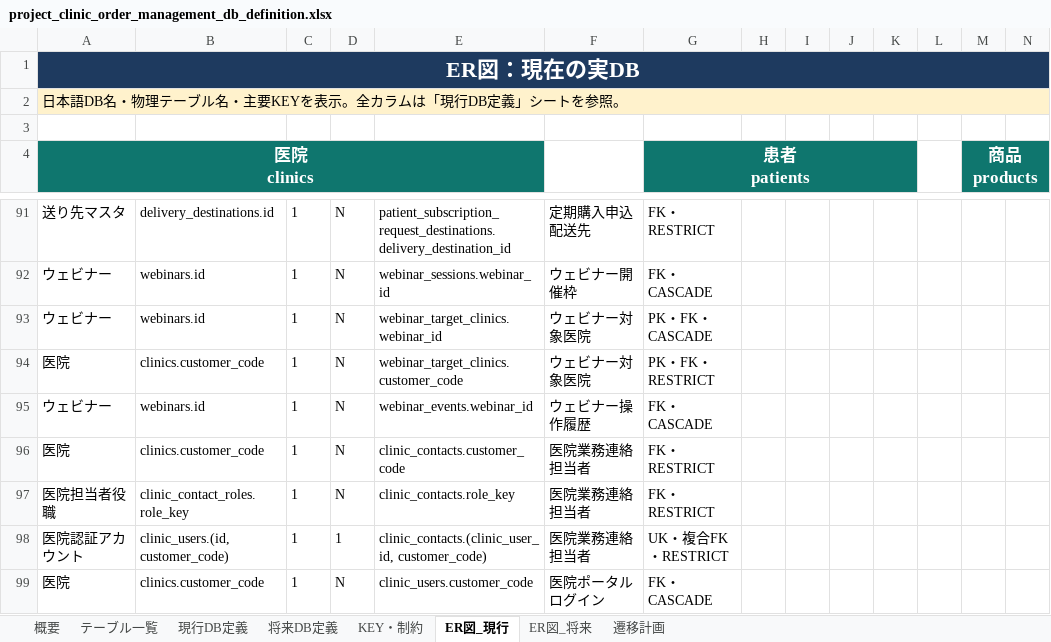
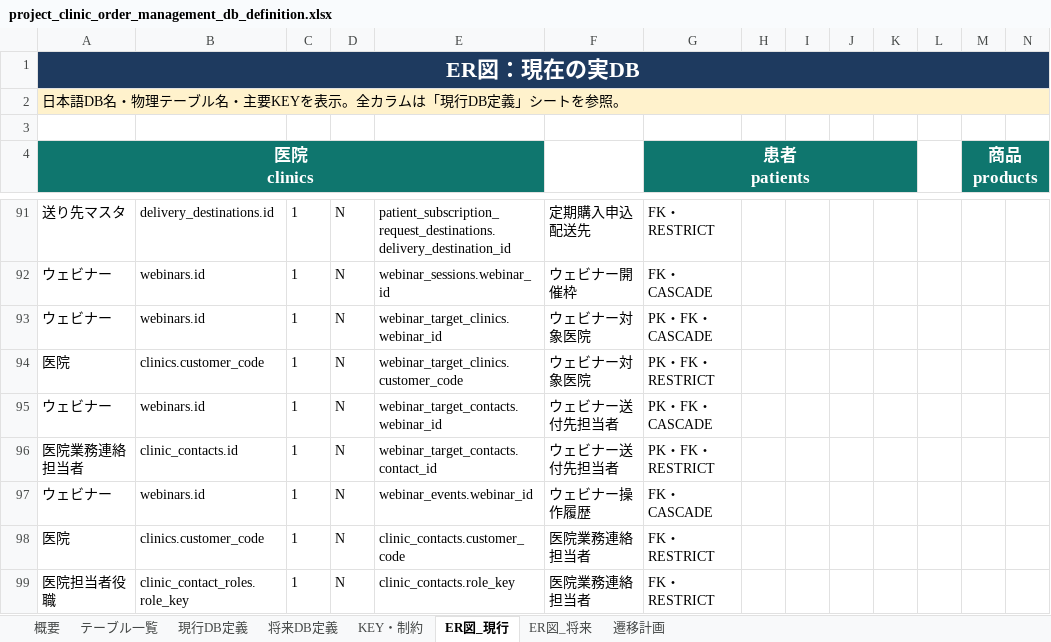
Before and after one commit to masashi-sketch/dental-portal, an Excel workbook: project_clinic_order_management_db_definition.xlsx, sheet ER図_現行, drawn as a sheet; only a part is shown, gaps mark what is left out; the shorter side is filled out with more unchanged rows; values as stored, in another font and other column widths than the file's, no borders; rows hold the shown columns only; the diff names each change by its address in the sheet, - before the commit and + after, or states it on an @@ line.

Commit message:
feat: automate Google Meet webinar invitations

```diff
--- a/project_clinic_order_management_db_definition.xlsx (sheet ER図_現行)
+++ b/project_clinic_order_management_db_definition.xlsx (sheet ER図_現行)
+row 95: ウェビナー | webinars.id | 1 | N | webinar_target_contacts.webinar_id | ウェビナー送付先担当者 | PK・FK・CASCADE
+row 96: 医院業務連絡担当者 | clinic_contacts.id | 1 | N | webinar_target_contacts.contact_id | ウェビナー送付先担当者 | PK・FK・RESTRICT
```
Also changed, not shown: sheet KEY・制約, sheet 現行DB定義, sheet テーブル一覧, 28 other files.
